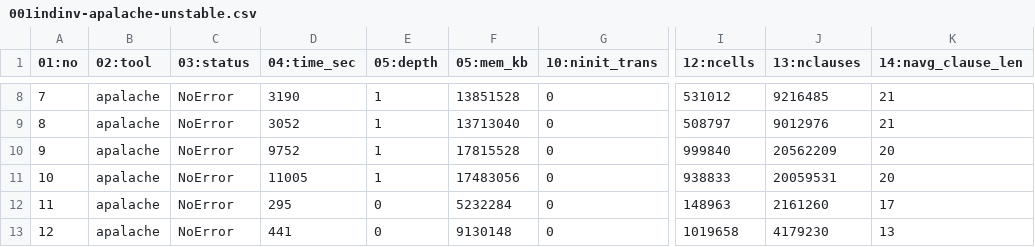
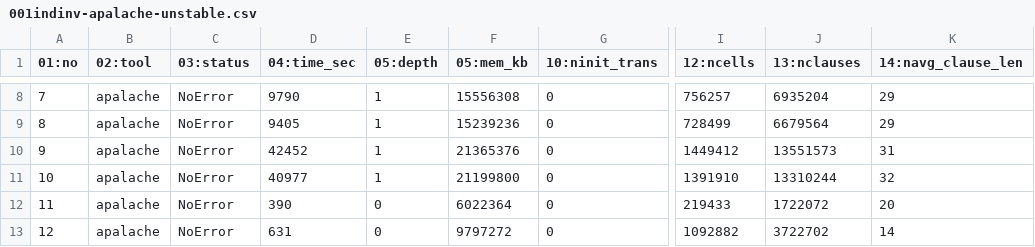
Before and after one commit to informalsystems/verification, a CSV file: spec/fork-cases/results/001indinv-apalache-unstable.csv, drawn as a sheet; only a part is shown, gaps mark what is left out; the diff covers the shown part only; the diff names each change by its address in the sheet, - before the commit and + after, or states it on an @@ line.

```diff
--- a/spec/fork-cases/results/001indinv-apalache-unstable.csv
+++ b/spec/fork-cases/results/001indinv-apalache-unstable.csv
-D8 (04:time_sec): 3190
+D8 (04:time_sec): 9790
-F8 (05:mem_kb): 13851528
+F8 (05:mem_kb): 15556308
-I8 (12:ncells): 531012
+I8 (12:ncells): 756257
-J8 (13:nclauses): 9216485
+J8 (13:nclauses): 6935204
-K8:K9 (14:navg_clause_len): 21
+K8:K9 (14:navg_clause_len): 29
-D9 (04:time_sec): 3052
+D9 (04:time_sec): 9405
-F9 (05:mem_kb): 13713040
+F9 (05:mem_kb): 15239236
-I9 (12:ncells): 508797
+I9 (12:ncells): 728499
-J9 (13:nclauses): 9012976
+J9 (13:nclauses): 6679564
-D10 (04:time_sec): 9752
+D10 (04:time_sec): 42452
-F10 (05:mem_kb): 17815528
+F10 (05:mem_kb): 21365376
-I10 (12:ncells): 999840
+I10 (12:ncells): 1449412
-J10 (13:nclauses): 20562209
+J10 (13:nclauses): 13551573
-K10 (14:navg_clause_len): 20
+K10 (14:navg_clause_len): 31
-D11 (04:time_sec): 11005
+D11 (04:time_sec): 40977
-F11 (05:mem_kb): 17483056
+F11 (05:mem_kb): 21199800
-I11 (12:ncells): 938833
+I11 (12:ncells): 1391910
-J11 (13:nclauses): 20059531
+J11 (13:nclauses): 13310244
-K11 (14:navg_clause_len): 20
+K11 (14:navg_clause_len): 32
-D12 (04:time_sec): 295
+D12 (04:time_sec): 390
-F12 (05:mem_kb): 5232284
+F12 (05:mem_kb): 6022364
-I12 (12:ncells): 148963
+I12 (12:ncells): 219433
-J12 (13:nclauses): 2161260
+J12 (13:nclauses): 1722072
-K12 (14:navg_clause_len): 17
+K12 (14:navg_clause_len): 20
-D13 (04:time_sec): 441
+D13 (04:time_sec): 631
-F13 (05:mem_kb): 9130148
+F13 (05:mem_kb): 9797272
-I13 (12:ncells): 1019658
+I13 (12:ncells): 1092882
-J13 (13:nclauses): 4179230
+J13 (13:nclauses): 3722702
-K13 (14:navg_clause_len): 13
+K13 (14:navg_clause_len): 14
```
Also changed, not shown: 105 edited cells elsewhere in this file, spec/fork-cases/results/001indinv-apalache-card.csv, 7 other files.
